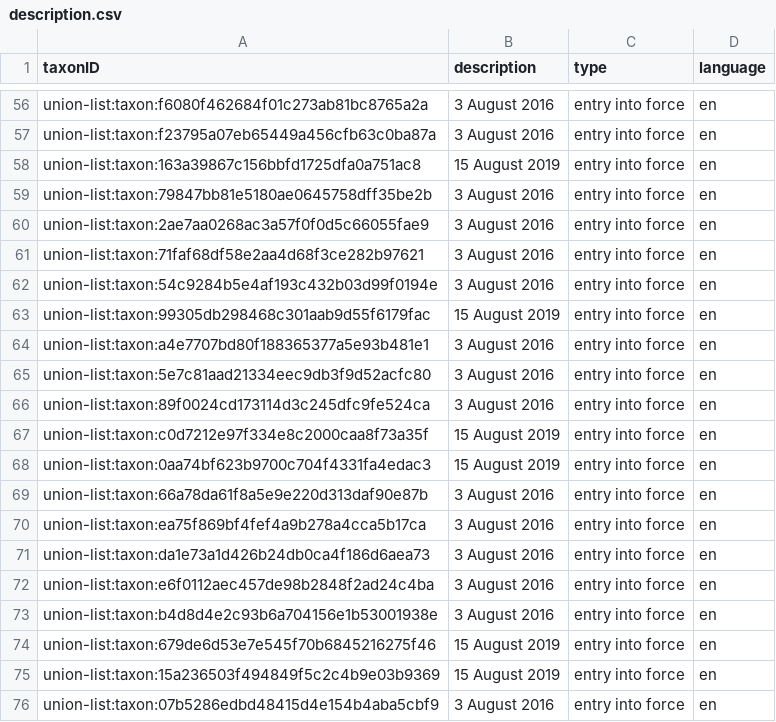
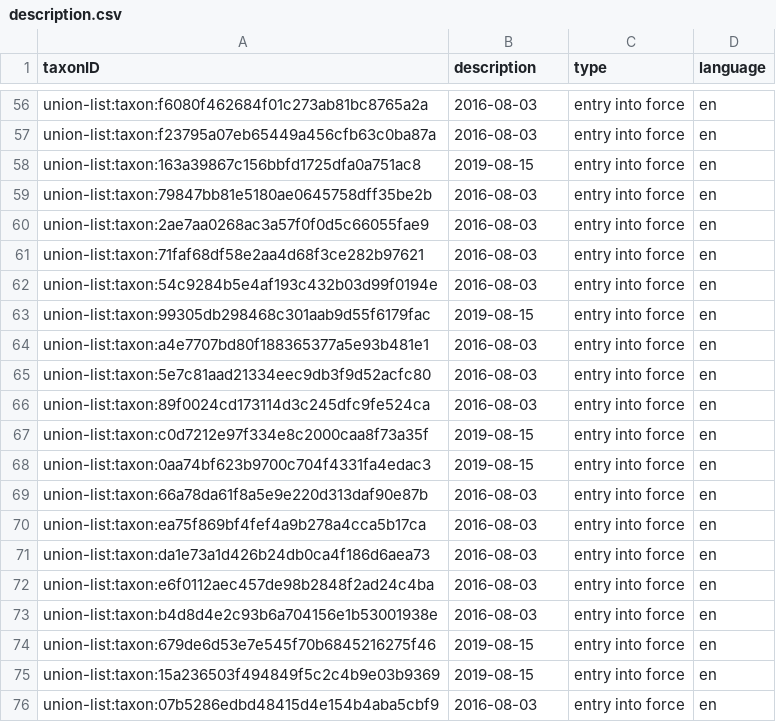
Before and after one commit to riparias/union-list, a CSV file: data/processed/description.csv, drawn as a sheet; only a part is shown, gaps mark what is left out; the diff covers the shown part only; the diff names each change by its address in the sheet, - before the commit and + after, or states it on an @@ line.

```diff
--- a/data/processed/description.csv
+++ b/data/processed/description.csv
-B56:B57 (description): 3 August 2016
+B56:B57 (description): 2016-08-03
-B58 (description): 15 August 2019
+B58 (description): 2019-08-15
-B59:B62 (description): 3 August 2016
+B59:B62 (description): 2016-08-03
-B63 (description): 15 August 2019
+B63 (description): 2019-08-15
-B64:B66 (description): 3 August 2016
+B64:B66 (description): 2016-08-03
-B67:B68 (description): 15 August 2019
+B67:B68 (description): 2019-08-15
-B69:B73 (description): 3 August 2016
+B69:B73 (description): 2016-08-03
-B74:B75 (description): 15 August 2019
+B74:B75 (description): 2019-08-15
-B76 (description): 3 August 2016
+B76 (description): 2016-08-03
```
Also changed, not shown: 54 edited cells elsewhere in this file, 1 other file.
